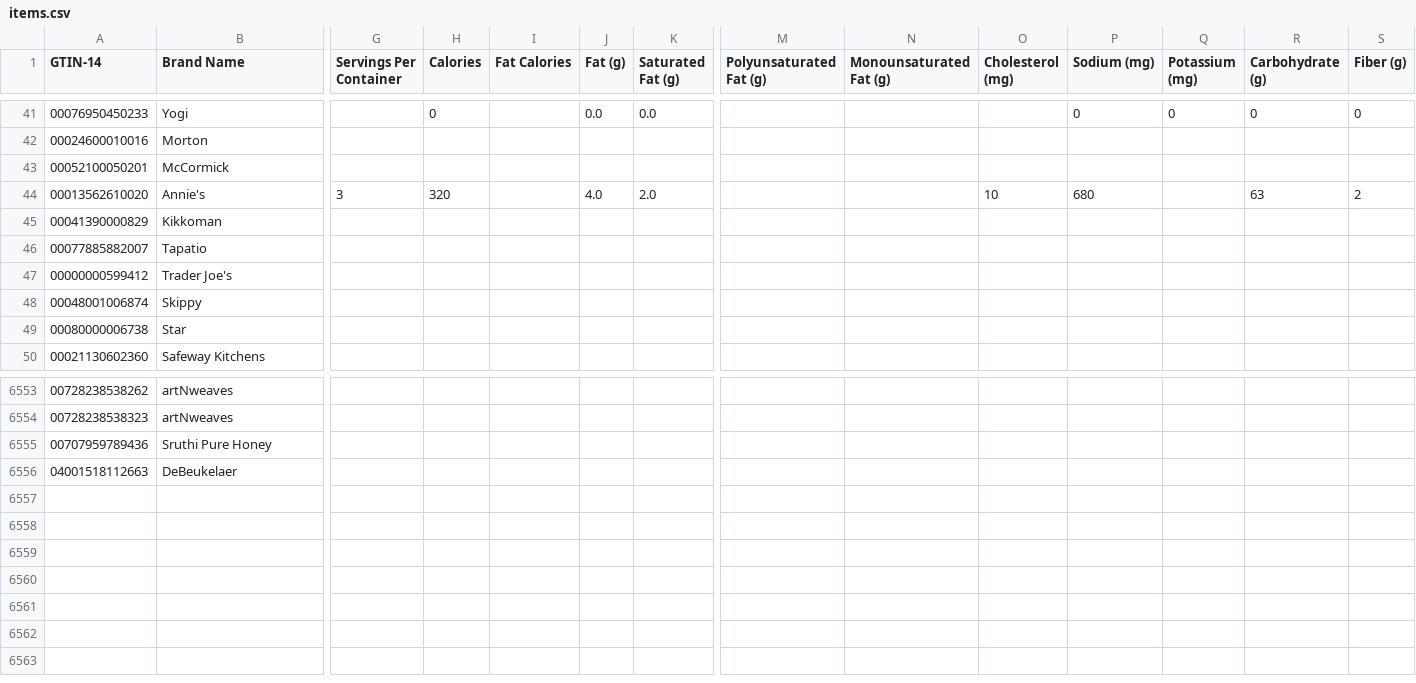
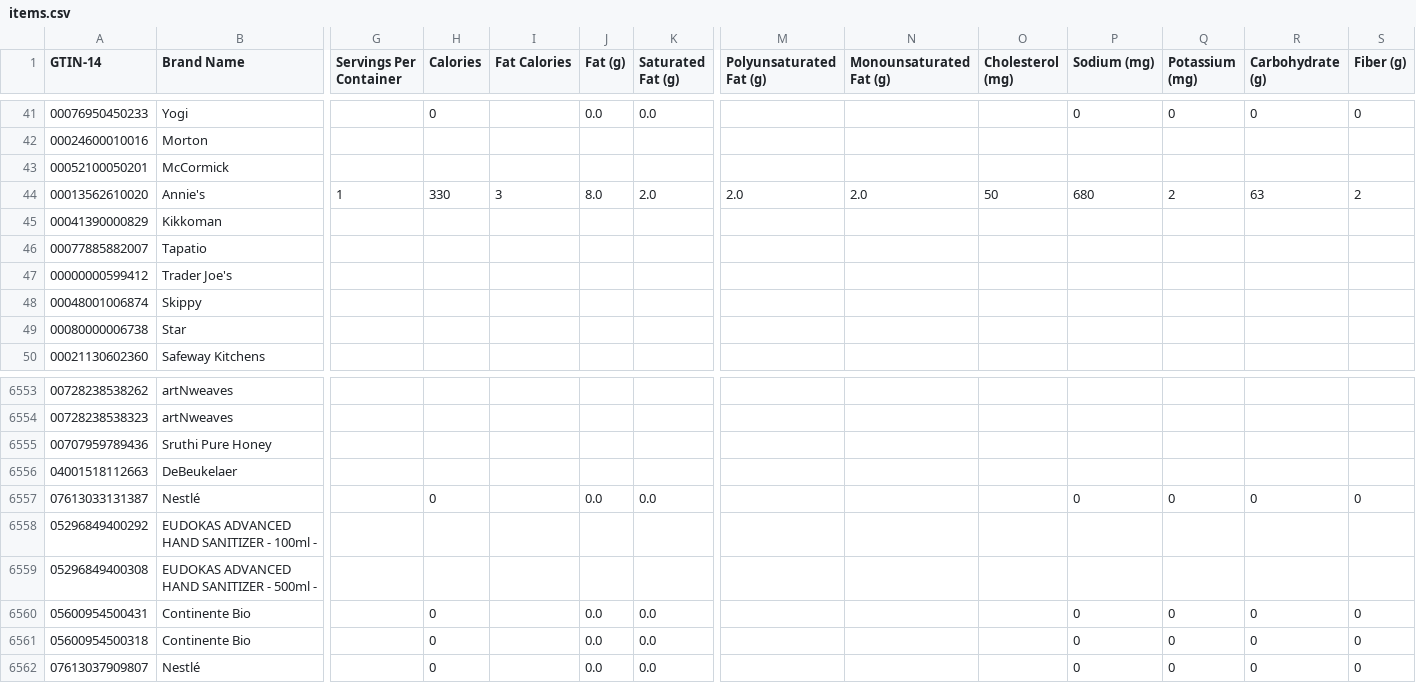
Before and after one commit to ferrisoxide/brocade.io, a CSV file: db/seeds/datakick/items.csv, drawn as a sheet; only a part is shown, gaps mark what is left out; rows hold the shown columns only; the diff names each change by its address in the sheet, - before the commit and + after, or states it on an @@ line.

Commit message:
updated datakick seeds

```diff
--- a/db/seeds/datakick/items.csv
+++ b/db/seeds/datakick/items.csv
-G44 (Servings Per Container): 3
+G44 (Servings Per Container): 1
-H44 (Calories): 320
+H44 (Calories): 330
-I44 (Fat Calories): (empty)
+I44 (Fat Calories): 3
-J44 (Fat (g)): 4.0
+J44 (Fat (g)): 8.0
-M44 (Polyunsaturated Fat (g)): (empty)
+M44 (Polyunsaturated Fat (g)): 2.0
-N44 (Monounsaturated Fat (g)): (empty)
+N44 (Monounsaturated Fat (g)): 2.0
-O44 (Cholesterol (mg)): 10
+O44 (Cholesterol (mg)): 50
-Q44 (Potassium (mg)): (empty)
+Q44 (Potassium (mg)): 2
+row 6557: 07613033131387 | Nestlé |  | 0 |  | 0.0 | 0.0 |  |  |  | 0 | 0 | 0 | 0
+row 6558: 05296849400292 | EUDOKAS ADVANCED HAND SANITIZER - 100ml -
+row 6559: 05296849400308 | EUDOKAS ADVANCED HAND SANITIZER - 500ml -
+row 6560: 05600954500431 | Continente Bio |  | 0 |  | 0.0 | 0.0 |  |  |  | 0 | 0 | 0 | 0
+row 6561: 05600954500318 | Continente Bio |  | 0 |  | 0.0 | 0.0 |  |  |  | 0 | 0 | 0 | 0
+row 6562: 07613037909807 | Nestlé |  | 0 |  | 0.0 | 0.0 |  |  |  | 0 | 0 | 0 | 0
```
